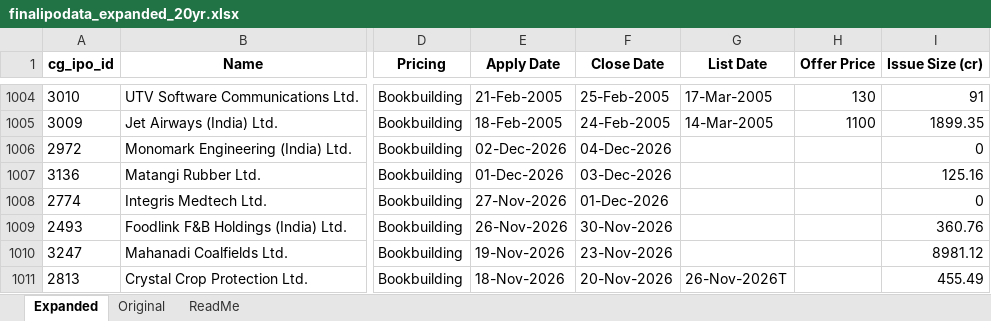
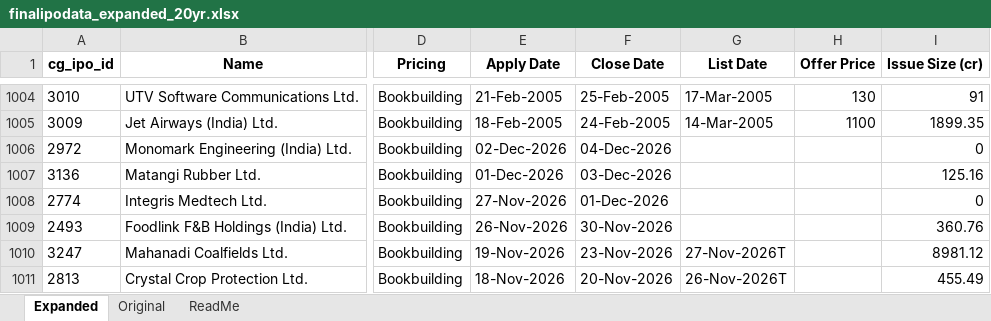
Before and after one commit to rohanbeingsocial/ipo-radar, an Excel workbook: ipodata/finalipodata_expanded_20yr.xlsx, sheet Expanded, drawn as a sheet; only a part is shown, gaps mark what is left out; values as stored, in another font and other column widths than the file's, no borders; the diff names each change by its address in the sheet, - before the commit and + after, or states it on an @@ line.

Commit message:
data: daily refresh 2026-11-24 (1 warnings, see data/run_status.json)

```diff
--- a/ipodata/finalipodata_expanded_20yr.xlsx (sheet Expanded)
+++ b/ipodata/finalipodata_expanded_20yr.xlsx (sheet Expanded)
-G1010 (List Date): (empty)
+G1010 (List Date): 27-Nov-2026T
```
Also changed, not shown: ipodata/finalipodata.xlsx, 8 other files.
